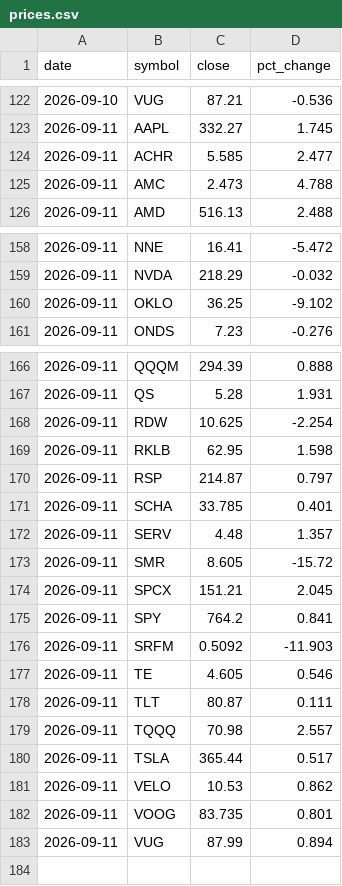
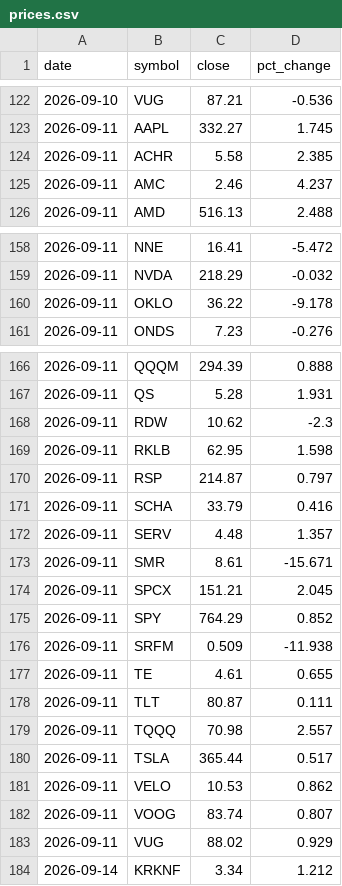
Before and after one commit to dmartindem/portfolio-automation, a CSV file: data/prices.csv, drawn as a sheet; only a part is shown, gaps mark what is left out; the diff covers the shown part only.

```diff
--- a/data/prices.csv
+++ b/data/prices.csv
@@ -123,4 +123,4 @@ date,symbol,close,pct_change
 2026-09-11,AAPL,332.27,1.745
-2026-09-11,ACHR,5.585,2.477
-2026-09-11,AMC,2.473,4.788
+2026-09-11,ACHR,5.58,2.385
+2026-09-11,AMC,2.46,4.237
 2026-09-11,AMD,516.13,2.488
@@ -159,3 +159,3 @@ date,symbol,close,pct_change
 2026-09-11,NVDA,218.29,-0.032
-2026-09-11,OKLO,36.25,-9.102
+2026-09-11,OKLO,36.22,-9.178
 2026-09-11,ONDS,7.23,-0.276
@@ -167,12 +167,12 @@ date,symbol,close,pct_change
 2026-09-11,QS,5.28,1.931
-2026-09-11,RDW,10.625,-2.254
+2026-09-11,RDW,10.62,-2.3
 2026-09-11,RKLB,62.95,1.598
 2026-09-11,RSP,214.87,0.797
-2026-09-11,SCHA,33.785,0.401
+2026-09-11,SCHA,33.79,0.416
 2026-09-11,SERV,4.48,1.357
-2026-09-11,SMR,8.605,-15.72
+2026-09-11,SMR,8.61,-15.671
 2026-09-11,SPCX,151.21,2.045
-2026-09-11,SPY,764.2,0.841
-2026-09-11,SRFM,0.5092,-11.903
-2026-09-11,TE,4.605,0.546
+2026-09-11,SPY,764.29,0.852
+2026-09-11,SRFM,0.509,-11.938
+2026-09-11,TE,4.61,0.655
 2026-09-11,TLT,80.87,0.111
@@ -181,3 +181,4 @@ date,symbol,close,pct_change
 2026-09-11,VELO,10.53,0.862
-2026-09-11,VOOG,83.735,0.801
-2026-09-11,VUG,87.99,0.894
+2026-09-11,VOOG,83.74,0.807
+2026-09-11,VUG,88.02,0.929
+2026-09-14,KRKNF,3.34,1.212
```
Also changed, not shown: 18 edited cells elsewhere in this file, data/concentration.csv, data/movers.csv.
